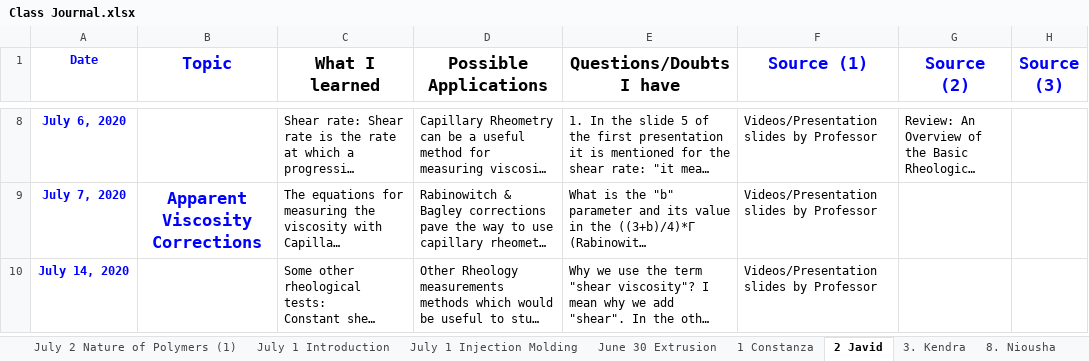
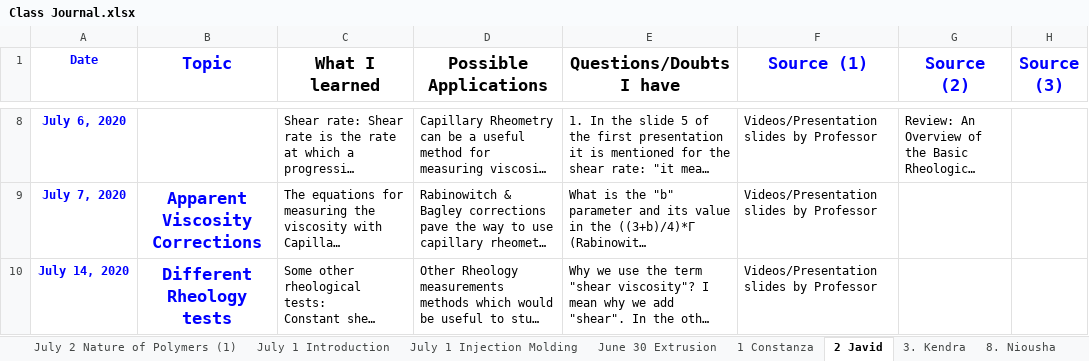
Before and after one commit to KiraSensei13/MNT_ITESM_courses, an Excel workbook: 3a.1.PlasticsAndCompositesEngineering/Class Journal.xlsx, sheet 2 Javid, drawn as a sheet; only a part is shown, gaps mark what is left out; long unchanged cells end in …; values as stored, in another font and other column widths than the file's, no borders; charts and pictures not drawn; the diff covers the shown part only; the diff names each change by its address in the sheet, - before the commit and + after, or states it on an @@ line.

```diff
--- a/3a.1.PlasticsAndCompositesEngineering/Class Journal.xlsx (sheet 2 Javid)
+++ b/3a.1.PlasticsAndCompositesEngineering/Class Journal.xlsx (sheet 2 Javid)
-B10 (Topic): (empty)
+B10 (Topic): Different Rheology tests
```
Also changed, not shown: 11 edited cells elsewhere in this sheet, sheet July 15 Introduction to Rheolog, sheet 17. Osamu, sheet 12 Angel Villalba, sheet 19 Jonathan Rafael Núñez, sheet 10. Marco, sheet 22- Elnaz, 12 more sheets, other sheet tabs, formulas that keep their value, charts or pictures, 38 other files.
